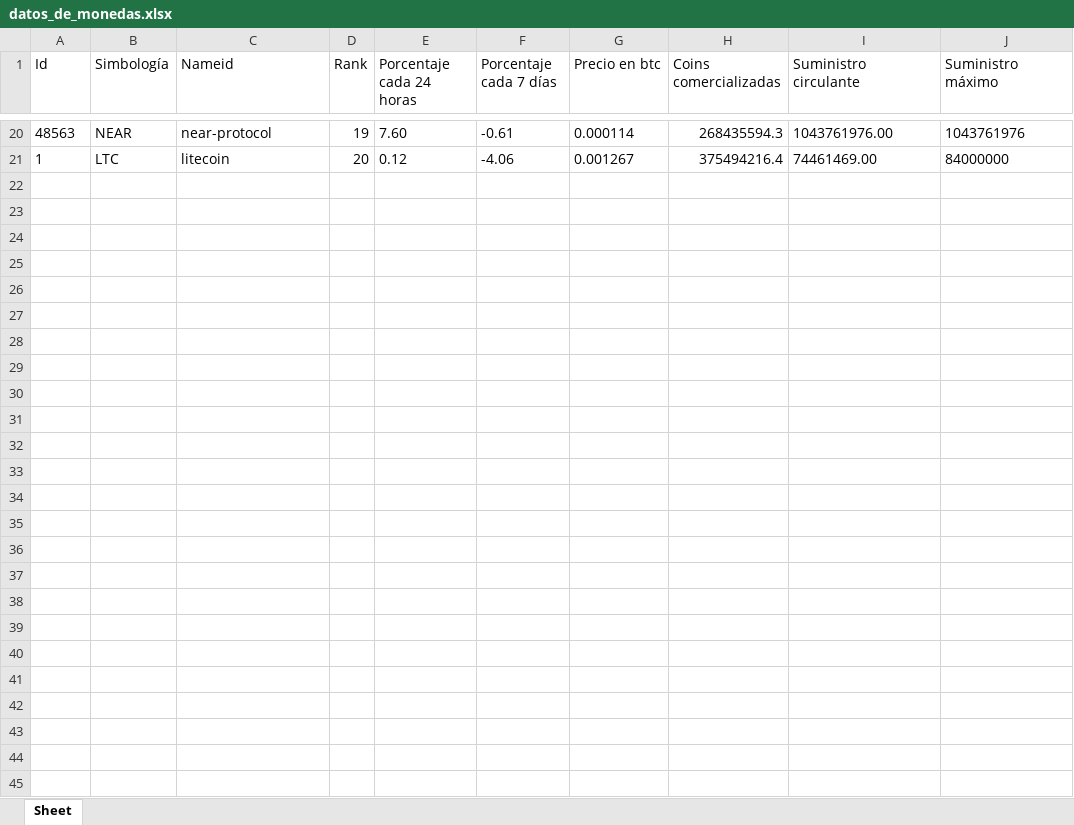
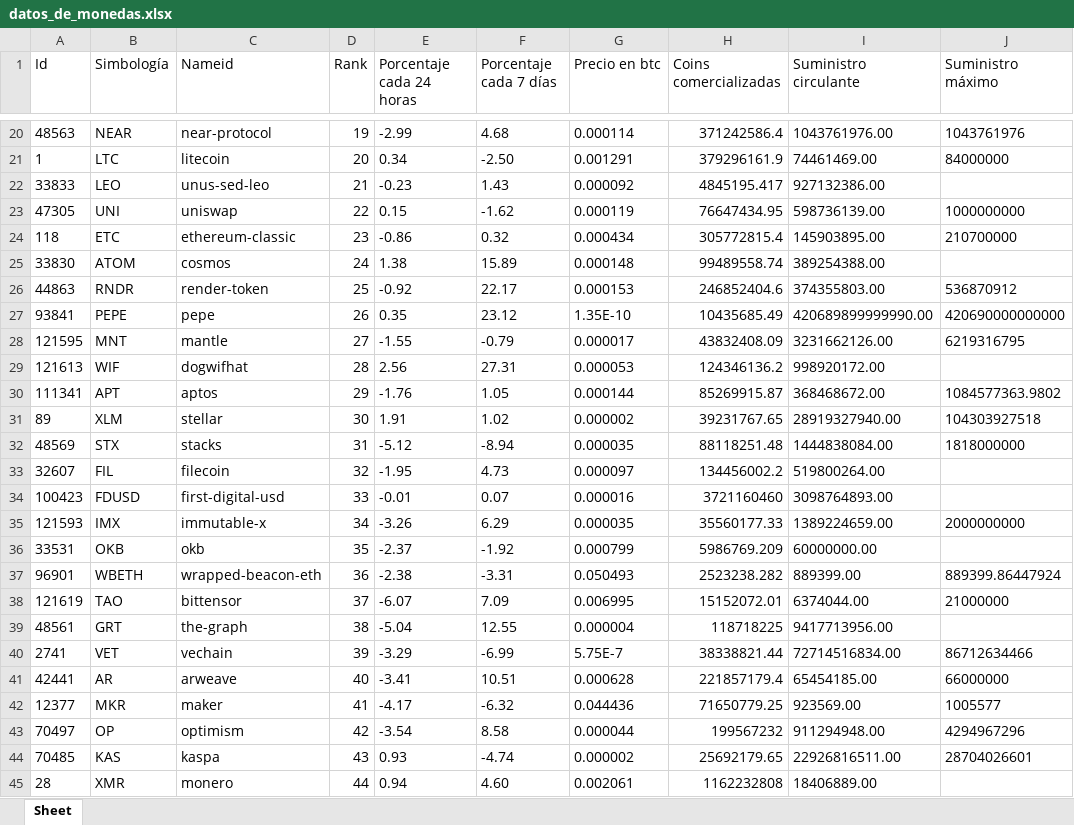
Before and after one commit to Alondra-CGzz/Criptos, an Excel workbook: ReportesDeConsultaApi/datos_de_monedas.xlsx, sheet Sheet, drawn as a sheet; only a part is shown, gaps mark what is left out; values as stored, in another font and other column widths than the file's, no borders; the diff covers the shown part only; the diff names each change by its address in the sheet, - before the commit and + after, or states it on an @@ line.

```diff
--- a/ReportesDeConsultaApi/datos_de_monedas.xlsx (sheet Sheet)
+++ b/ReportesDeConsultaApi/datos_de_monedas.xlsx (sheet Sheet)
-E20 (Porcentaje cada 24 horas): 7.60
+E20 (Porcentaje cada 24 horas): -2.99
-F20 (Porcentaje cada 7 días): -0.61
+F20 (Porcentaje cada 7 días): 4.68
-H20 (Coins comercializadas): 268435594.3
+H20 (Coins comercializadas): 371242586.4
-E21 (Porcentaje cada 24 horas): 0.12
+E21 (Porcentaje cada 24 horas): 0.34
-F21 (Porcentaje cada 7 días): -4.06
+F21 (Porcentaje cada 7 días): -2.50
-G21 (Precio en btc): 0.001267
+G21 (Precio en btc): 0.001291
-H21 (Coins comercializadas): 375494216.4
+H21 (Coins comercializadas): 379296161.9
+row 22: 33833 | LEO | unus-sed-leo | 21 | -0.23 | 1.43 | 0.000092 | 4845195.417 | 927132386.00
+row 23: 47305 | UNI | uniswap | 22 | 0.15 | -1.62 | 0.000119 | 76647434.95 | 598736139.00 | 1000000000
+row 24: 118 | ETC | ethereum-classic | 23 | -0.86 | 0.32 | 0.000434 | 305772815.4 | 145903895.00 | 210700000
+row 25: 33830 | ATOM | cosmos | 24 | 1.38 | 15.89 | 0.000148 | 99489558.74 | 389254388.00
+row 26: 44863 | RNDR | render-token | 25 | -0.92 | 22.17 | 0.000153 | 246852404.6 | 374355803.00 | 536870912
+row 27: 93841 | PEPE | pepe | 26 | 0.35 | 23.12 | 1.35E-10 | 10435685.49 | 420689899999990.00 | 420690000000000
+row 28: 121595 | MNT | mantle | 27 | -1.55 | -0.79 | 0.000017 | 43832408.09 | 3231662126.00 | 6219316795
+row 29: 121613 | WIF | dogwifhat | 28 | 2.56 | 27.31 | 0.000053 | 124346136.2 | 998920172.00
+row 30: 111341 | APT | aptos | 29 | -1.76 | 1.05 | 0.000144 | 85269915.87 | 368468672.00 | 1084577363.9802
+row 31: 89 | XLM | stellar | 30 | 1.91 | 1.02 | 0.000002 | 39231767.65 | 28919327940.00 | 104303927518
+row 32: 48569 | STX | stacks | 31 | -5.12 | -8.94 | 0.000035 | 88118251.48 | 1444838084.00 | 1818000000
+row 33: 32607 | FIL | filecoin | 32 | -1.95 | 4.73 | 0.000097 | 134456002.2 | 519800264.00
+row 34: 100423 | FDUSD | first-digital-usd | 33 | -0.01 | 0.07 | 0.000016 | 3721160460 | 3098764893.00
+row 35: 121593 | IMX | immutable-x | 34 | -3.26 | 6.29 | 0.000035 | 35560177.33 | 1389224659.00 | 2000000000
+row 36: 33531 | OKB | okb | 35 | -2.37 | -1.92 | 0.000799 | 5986769.209 | 60000000.00
+row 37: 96901 | WBETH | wrapped-beacon-eth | 36 | -2.38 | -3.31 | 0.050493 | 2523238.282 | 889399.00 | 889399.86447924
+row 38: 121619 | TAO | bittensor | 37 | -6.07 | 7.09 | 0.006995 | 15152072.01 | 6374044.00 | 21000000
+row 39: 48561 | GRT | the-graph | 38 | -5.04 | 12.55 | 0.000004 | 118718225 | 9417713956.00
+row 40: 2741 | VET | vechain | 39 | -3.29 | -6.99 | 5.75E-7 | 38338821.44 | 72714516834.00 | 86712634466
+row 41: 42441 | AR | arweave | 40 | -3.41 | 10.51 | 0.000628 | 221857179.4 | 65454185.00 | 66000000
+row 42: 12377 | MKR | maker | 41 | -4.17 | -6.32 | 0.044436 | 71650779.25 | 923569.00 | 1005577
+row 43: 70497 | OP | optimism | 42 | -3.54 | 8.58 | 0.000044 | 199567232 | 911294948.00 | 4294967296
+row 44: 70485 | KAS | kaspa | 43 | 0.93 | -4.74 | 0.000002 | 25692179.65 | 22926816511.00 | 28704026601
+row 45: 28 | XMR | monero | 44 | 0.94 | 4.60 | 0.002061 | 1162232808 | 18406889.00
```
Also changed, not shown: 2 added rows, 2 removed rows and 58 edited cells elsewhere in this sheet, 4 other files.
